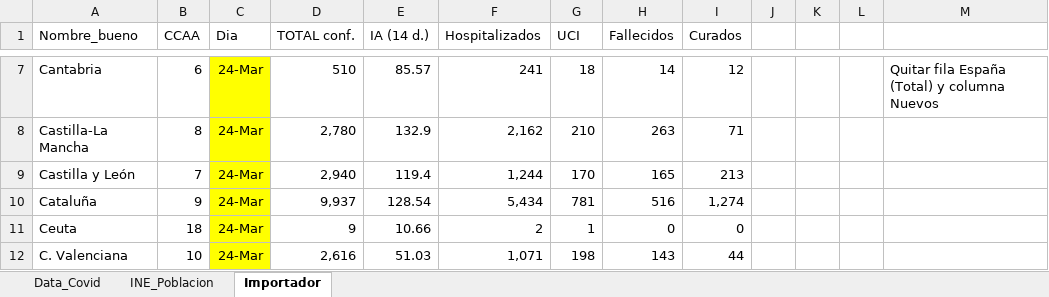
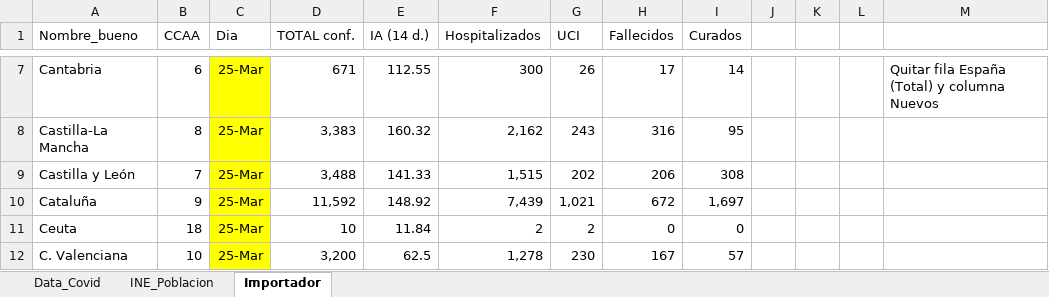
Before and after one commit to JuanJoseVidal/covid-19spain, an Excel workbook: data/Covid-19_data.xlsx, sheet Importador, drawn as a sheet; only a part is shown, gaps mark what is left out; values as stored, in another font and other column widths than the file's, no borders; charts and pictures not drawn; the diff covers the shown part only; the diff names each change by its address in the sheet, - before the commit and + after, or states it on an @@ line.

```diff
--- a/data/Covid-19_data.xlsx (sheet Importador)
+++ b/data/Covid-19_data.xlsx (sheet Importador)
-C7:C12 (Dia): 24-Mar
+C7:C12 (Dia): 25-Mar
-D7 (TOTAL conf.): 510
+D7 (TOTAL conf.): 671
-E7 (IA (14 d.)): 85.57
+E7 (IA (14 d.)): 112.55
-F7 (Hospitalizados): 241
+F7 (Hospitalizados): 300
-G7 (UCI): 18
+G7 (UCI): 26
-H7 (Fallecidos): 14
+H7 (Fallecidos): 17
-I7 (Curados): 12
+I7 (Curados): 14
-D8 (TOTAL conf.): 2,780
+D8 (TOTAL conf.): 3,383
-E8 (IA (14 d.)): 132.9
+E8 (IA (14 d.)): 160.32
-G8 (UCI): 210
+G8 (UCI): 243
-H8 (Fallecidos): 263
+H8 (Fallecidos): 316
-I8 (Curados): 71
+I8 (Curados): 95
-D9 (TOTAL conf.): 2,940
+D9 (TOTAL conf.): 3,488
-E9 (IA (14 d.)): 119.4
+E9 (IA (14 d.)): 141.33
-F9 (Hospitalizados): 1,244
+F9 (Hospitalizados): 1,515
-G9 (UCI): 170
+G9 (UCI): 202
-H9 (Fallecidos): 165
+H9 (Fallecidos): 206
-I9 (Curados): 213
+I9 (Curados): 308
-D10 (TOTAL conf.): 9,937
+D10 (TOTAL conf.): 11,592
-E10 (IA (14 d.)): 128.54
+E10 (IA (14 d.)): 148.92
-F10 (Hospitalizados): 5,434
+F10 (Hospitalizados): 7,439
-G10 (UCI): 781
+G10 (UCI): 1,021
-H10 (Fallecidos): 516
+H10 (Fallecidos): 672
-I10 (Curados): 1,274
+I10 (Curados): 1,697
-D11 (TOTAL conf.): 9
+D11 (TOTAL conf.): 10
-E11 (IA (14 d.)): 10.66
+E11 (IA (14 d.)): 11.84
-G11 (UCI): 1
+G11 (UCI): 2
-D12 (TOTAL conf.): 2,616
+D12 (TOTAL conf.): 3,200
-E12 (IA (14 d.)): 51.03
+E12 (IA (14 d.)): 62.5
-F12 (Hospitalizados): 1,071
+F12 (Hospitalizados): 1,278
-G12 (UCI): 198
+G12 (UCI): 230
-H12 (Fallecidos): 143
+H12 (Fallecidos): 167
-I12 (Curados): 44
+I12 (Curados): 57
```
Also changed, not shown: 89 edited cells elsewhere in this sheet, sheet Data_Covid, charts or pictures, 1 other file.
